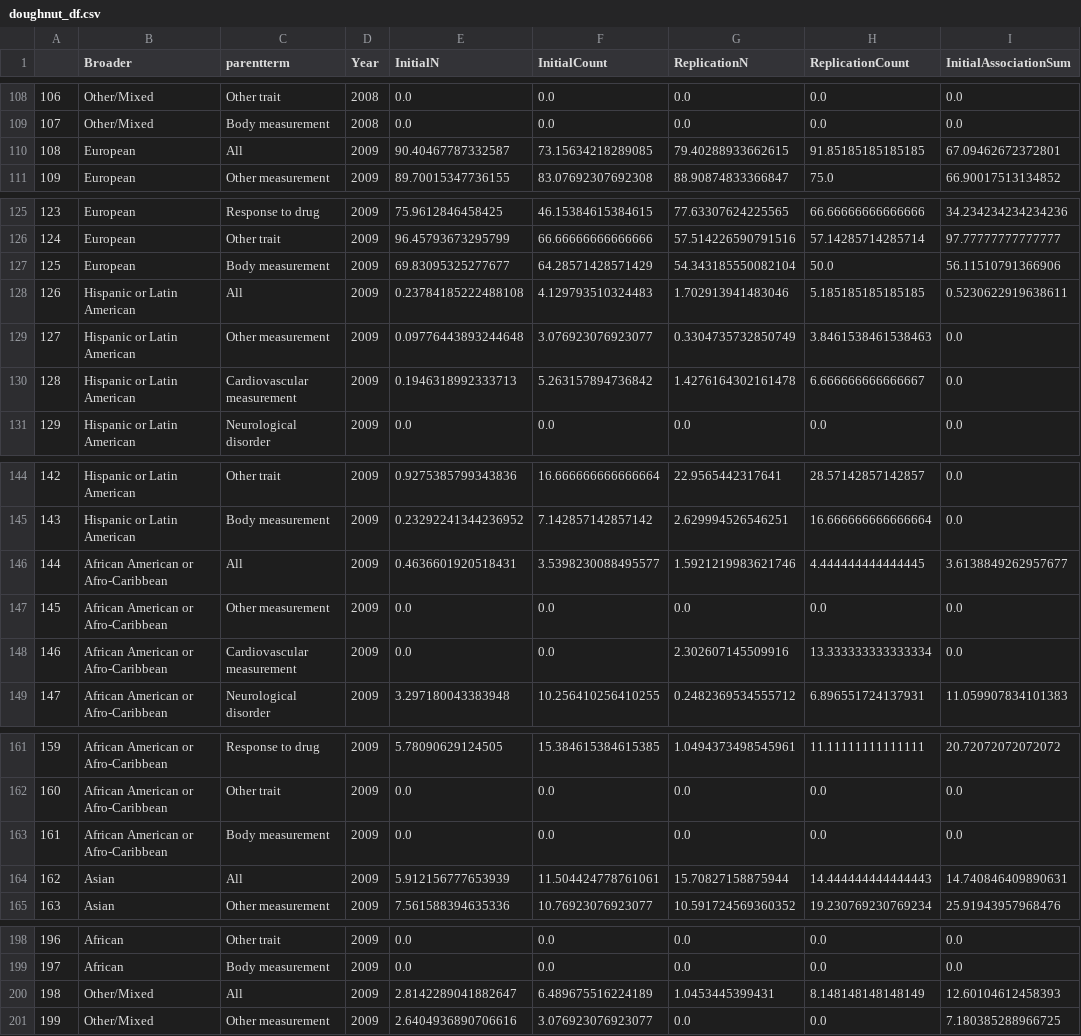
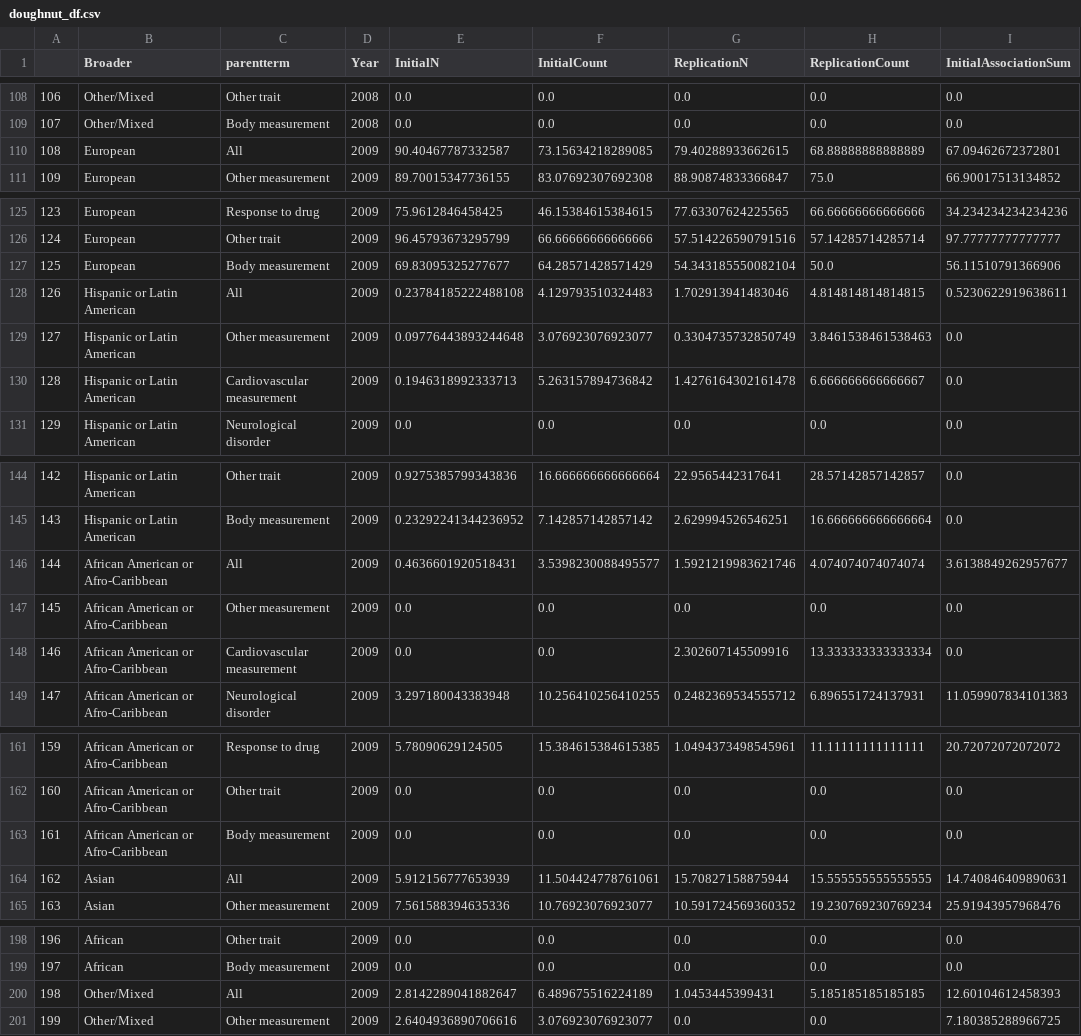
Before and after one commit to crahal/GWASDiversityMonitor, a CSV file: gwasdiversitymonitor_app/data/toplot/doughnut_df.csv, drawn as a sheet; only a part is shown, gaps mark what is left out; the diff covers the shown part only.

```diff
--- a/gwasdiversitymonitor_app/data/toplot/doughnut_df.csv
+++ b/gwasdiversitymonitor_app/data/toplot/doughnut_df.csv
@@ -109,3 +109,3 @@
 107,Other/Mixed,Body measurement,2008,0.0,0.0,0.0,0.0,0.0
-108,European,All,2009,90.40467787332587,73.15634218289085,79.40288933662615,91.85185185185185,67.09462672372801
+108,European,All,2009,90.40467787332587,73.15634218289085,79.40288933662615,68.88888888888889,67.09462672372801
 109,European,Other measurement,2009,89.70015347736155,83.07692307692308,88.90874833366847,75.0,66.90017513134852
@@ -127,3 +127,3 @@
 125,European,Body measurement,2009,69.83095325277677,64.28571428571429,54.343185550082104,50.0,56.11510791366906
-126,Hispanic or Latin American,All,2009,0.23784185222488108,4.129793510324483,1.702913941483046,5.185185185185185,0.5230622919638611
+126,Hispanic or Latin American,All,2009,0.23784185222488108,4.129793510324483,1.702913941483046,4.814814814814815,0.5230622919638611
 127,Hispanic or Latin American,Other measurement,2009,0.09776443893244648,3.076923076923077,0.3304735732850749,3.8461538461538463,0.0
@@ -145,3 +145,3 @@
 143,Hispanic or Latin American,Body measurement,2009,0.23292241344236952,7.142857142857142,2.629994526546251,16.666666666666664,0.0
-144,African American or Afro-Caribbean,All,2009,0.4636601920518431,3.5398230088495577,1.5921219983621746,4.444444444444445,3.6138849262957677
+144,African American or Afro-Caribbean,All,2009,0.4636601920518431,3.5398230088495577,1.5921219983621746,4.074074074074074,3.6138849262957677
 145,African American or Afro-Caribbean,Other measurement,2009,0.0,0.0,0.0,0.0,0.0
@@ -163,3 +163,3 @@
 161,African American or Afro-Caribbean,Body measurement,2009,0.0,0.0,0.0,0.0,0.0
-162,Asian,All,2009,5.912156777653939,11.504424778761061,15.70827158875944,14.444444444444443,14.740846409890631
+162,Asian,All,2009,5.912156777653939,11.504424778761061,15.70827158875944,15.555555555555555,14.740846409890631
 163,Asian,Other measurement,2009,7.561588394635336,10.76923076923077,10.591724569360352,19.230769230769234,25.91943957968476
@@ -199,3 +199,3 @@
 197,African,Body measurement,2009,0.0,0.0,0.0,0.0,0.0
-198,Other/Mixed,All,2009,2.8142289041882647,6.489675516224189,1.0453445399431,8.148148148148149,12.60104612458393
+198,Other/Mixed,All,2009,2.8142289041882647,6.489675516224189,1.0453445399431,5.185185185185185,12.60104612458393
 199,Other/Mixed,Other measurement,2009,2.6404936890706616,3.076923076923077,0.0,0.0,7.180385288966725
```
Also changed, not shown: 65 edited cells elsewhere in this file, 5 other files.
